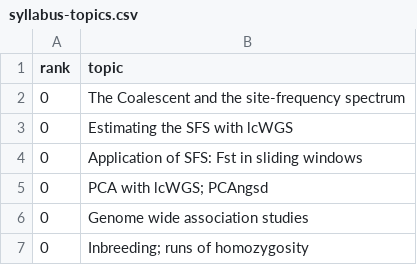
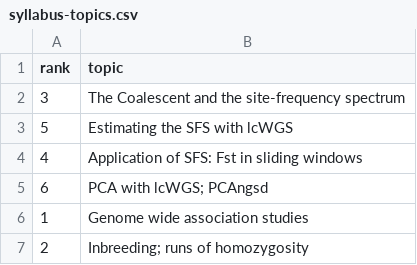
Before and after one commit to eriqande/con-gen-csu, a CSV file: assignments/007-vote-for-topics/syllabus-topics.csv, drawn as a sheet.

Commit message:
Update syllabus-topics.csv

```diff
--- a/assignments/007-vote-for-topics/syllabus-topics.csv
+++ b/assignments/007-vote-for-topics/syllabus-topics.csv
@@ -1,7 +1,7 @@
 rank,topic
-0,The Coalescent and the site-frequency spectrum
-0,Estimating the SFS with lcWGS
-0,Application of SFS: Fst in sliding windows
-0,PCA with lcWGS; PCAngsd
-0,Genome wide association studies
-0,Inbreeding; runs of homozygosity
+3,The Coalescent and the site-frequency spectrum
+5,Estimating the SFS with lcWGS
+4,Application of SFS: Fst in sliding windows
+6,PCA with lcWGS; PCAngsd
+1,Genome wide association studies
+2,Inbreeding; runs of homozygosity
```
